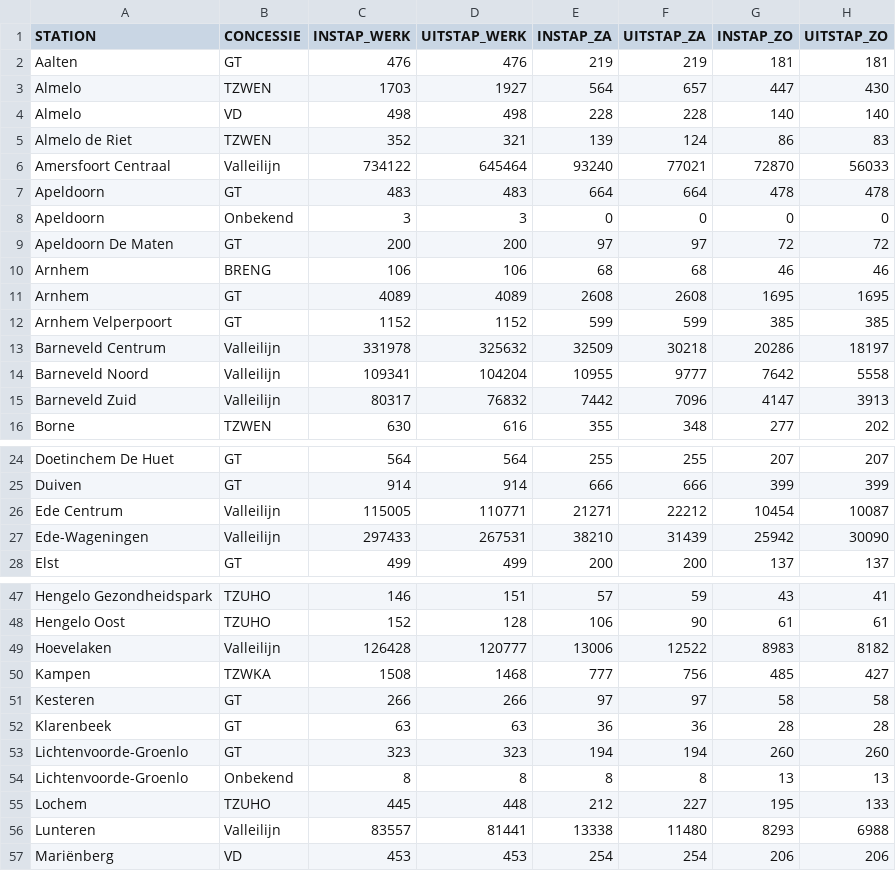
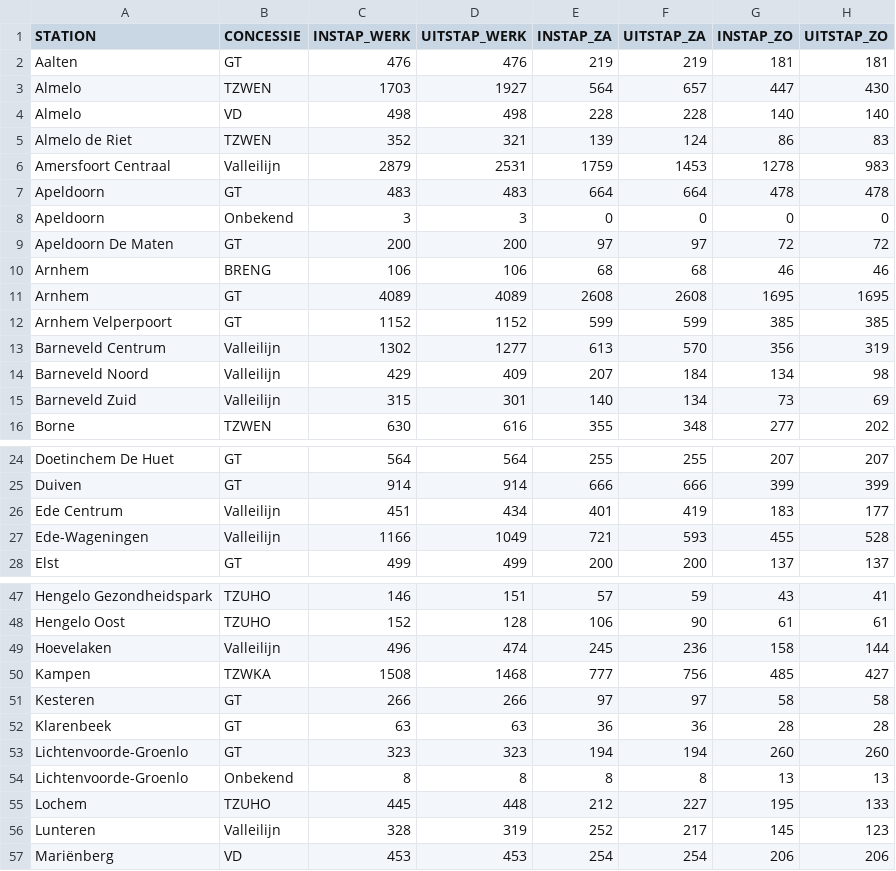
Before and after one commit to flevonald/OV_Oost_reizigers, a CSV file: Reizigers per station per concessie/Reizigers per station (cico) per concessie 2022.csv, drawn as a sheet; only a part is shown, gaps mark what is left out; removed rows and columns are numbered as before the commit, all else as after; the diff names each change by its address in the sheet, - before the commit and + after, or states it on an @@ line.

```diff
--- a/Reizigers per station per concessie/Reizigers per station (cico) per concessie 2022.csv
+++ b/Reizigers per station per concessie/Reizigers per station (cico) per concessie 2022.csv
-row 6: Amersfoort Centraal | Valleilijn | 734122 | 645464 | 93240 | 77021 | 72870 | 56033
+row 6: Amersfoort Centraal | Valleilijn | 2879 | 2531 | 1759 | 1453 | 1278 | 983
-row 13: Barneveld Centrum | Valleilijn | 331978 | 325632 | 32509 | 30218 | 20286 | 18197
-row 14: Barneveld Noord | Valleilijn | 109341 | 104204 | 10955 | 9777 | 7642 | 5558
-row 15: Barneveld Zuid | Valleilijn | 80317 | 76832 | 7442 | 7096 | 4147 | 3913
+row 13: Barneveld Centrum | Valleilijn | 1302 | 1277 | 613 | 570 | 356 | 319
+row 14: Barneveld Noord | Valleilijn | 429 | 409 | 207 | 184 | 134 | 98
+row 15: Barneveld Zuid | Valleilijn | 315 | 301 | 140 | 134 | 73 | 69
-row 26: Ede Centrum | Valleilijn | 115005 | 110771 | 21271 | 22212 | 10454 | 10087
-row 27: Ede-Wageningen | Valleilijn | 297433 | 267531 | 38210 | 31439 | 25942 | 30090
+row 26: Ede Centrum | Valleilijn | 451 | 434 | 401 | 419 | 183 | 177
+row 27: Ede-Wageningen | Valleilijn | 1166 | 1049 | 721 | 593 | 455 | 528
-row 49: Hoevelaken | Valleilijn | 126428 | 120777 | 13006 | 12522 | 8983 | 8182
+row 49: Hoevelaken | Valleilijn | 496 | 474 | 245 | 236 | 158 | 144
-row 56: Lunteren | Valleilijn | 83557 | 81441 | 13338 | 11480 | 8293 | 6988
+row 56: Lunteren | Valleilijn | 328 | 319 | 252 | 217 | 145 | 123
```
Also changed, not shown: Reizigers per station per concessie/Reizigers per station (cico) per concessie 2018.csv, Reizigers per station/Reizigers per station (cico) 2018.csv, 13 other files.
